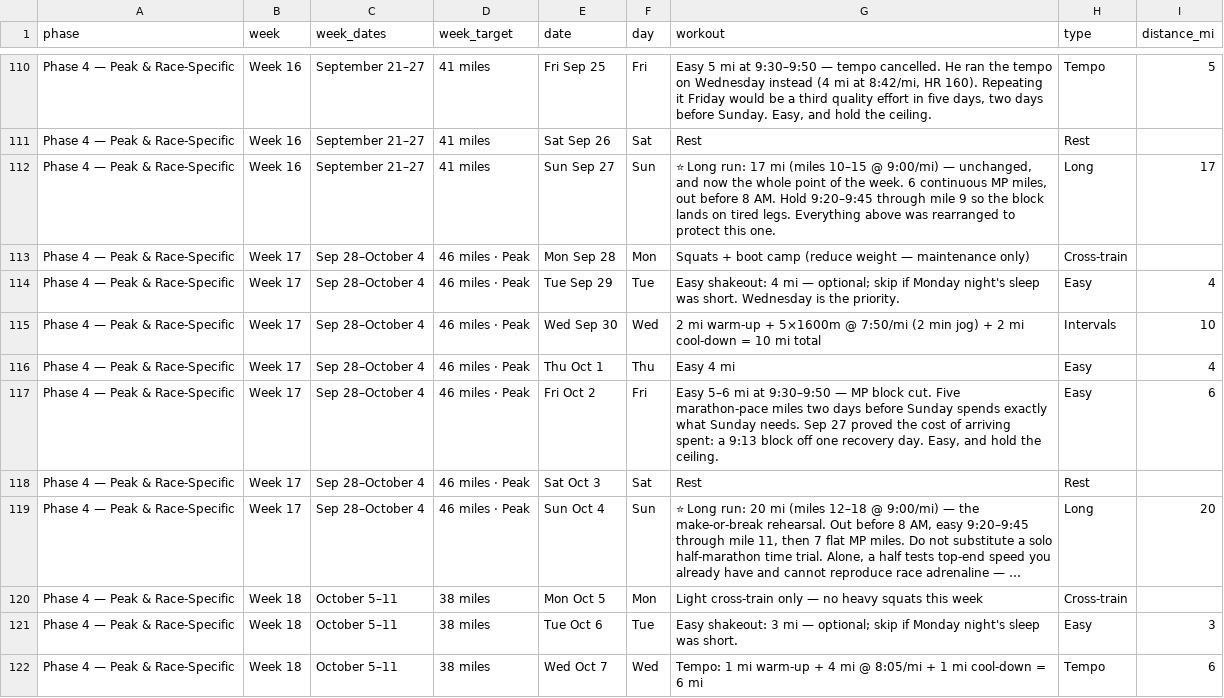
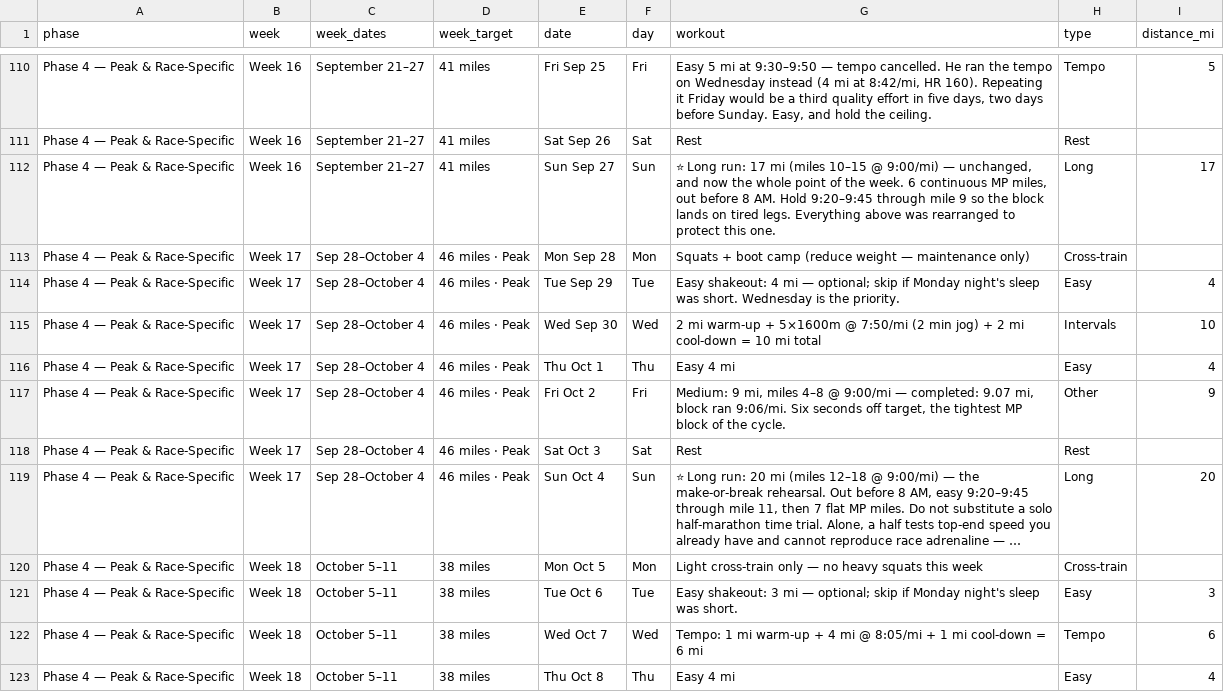
Before and after one commit to Jrichcrick/nyc-marathon-2026, a CSV file: data/plan.csv, drawn as a sheet; only a part is shown, gaps mark what is left out; the shorter side is filled out with more unchanged rows; long unchanged cells end in ….

```diff
--- a/data/plan.csv
+++ b/data/plan.csv
@@ -116,3 +116,3 @@ Phase 4 — Peak & Race-Specific,Week 17,Sep 28–October 4,46 miles · Peak,Wed
 Phase 4 — Peak & Race-Specific,Week 17,Sep 28–October 4,46 miles · Peak,Thu Oct 1,Thu,Easy 4 mi,Easy,4
-Phase 4 — Peak & Race-Specific,Week 17,Sep 28–October 4,46 miles · Peak,Fri Oct 2,Fri,"Easy 5–6 mi at 9:30–9:50 — MP block cut. Five marathon-pace miles two days before Sunday spends exactly what Sunday needs. Sep 27 proved the cost of arriving spent: a 9:13 block off one recovery day. Easy, and hold the ceiling.",Easy,6
+Phase 4 — Peak & Race-Specific,Week 17,Sep 28–October 4,46 miles · Peak,Fri Oct 2,Fri,"Medium: 9 mi, miles 4–8 @ 9:00/mi — completed: 9.07 mi, block ran 9:06/mi. Six seconds off target, the tightest MP block of the cycle.",Other,9
 Phase 4 — Peak & Race-Specific,Week 17,Sep 28–October 4,46 miles · Peak,Sat Oct 3,Sat,Rest,Rest,
```
Also changed, not shown: data/log.csv, 2 other files.
